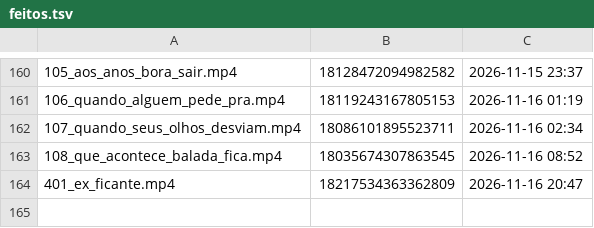
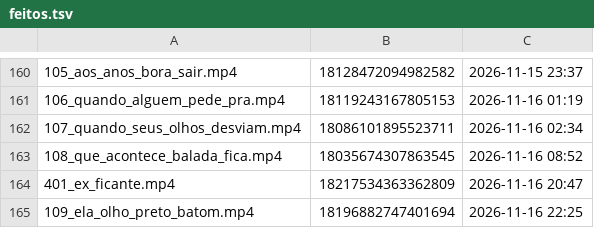
Before and after one commit to brindoapp/reels-teste, a TSV file: contas/leeleo/feitos.tsv, drawn as a sheet; only a part is shown, gaps mark what is left out; the diff names each change by its address in the sheet, - before the commit and + after, or states it on an @@ line.

Commit message:
postado 2026-11-16_2225

```diff
--- a/contas/leeleo/feitos.tsv
+++ b/contas/leeleo/feitos.tsv
+row 165: 109_ela_olho_preto_batom.mp4 | 18196882747401694 | 2026-11-16 22:25
```
